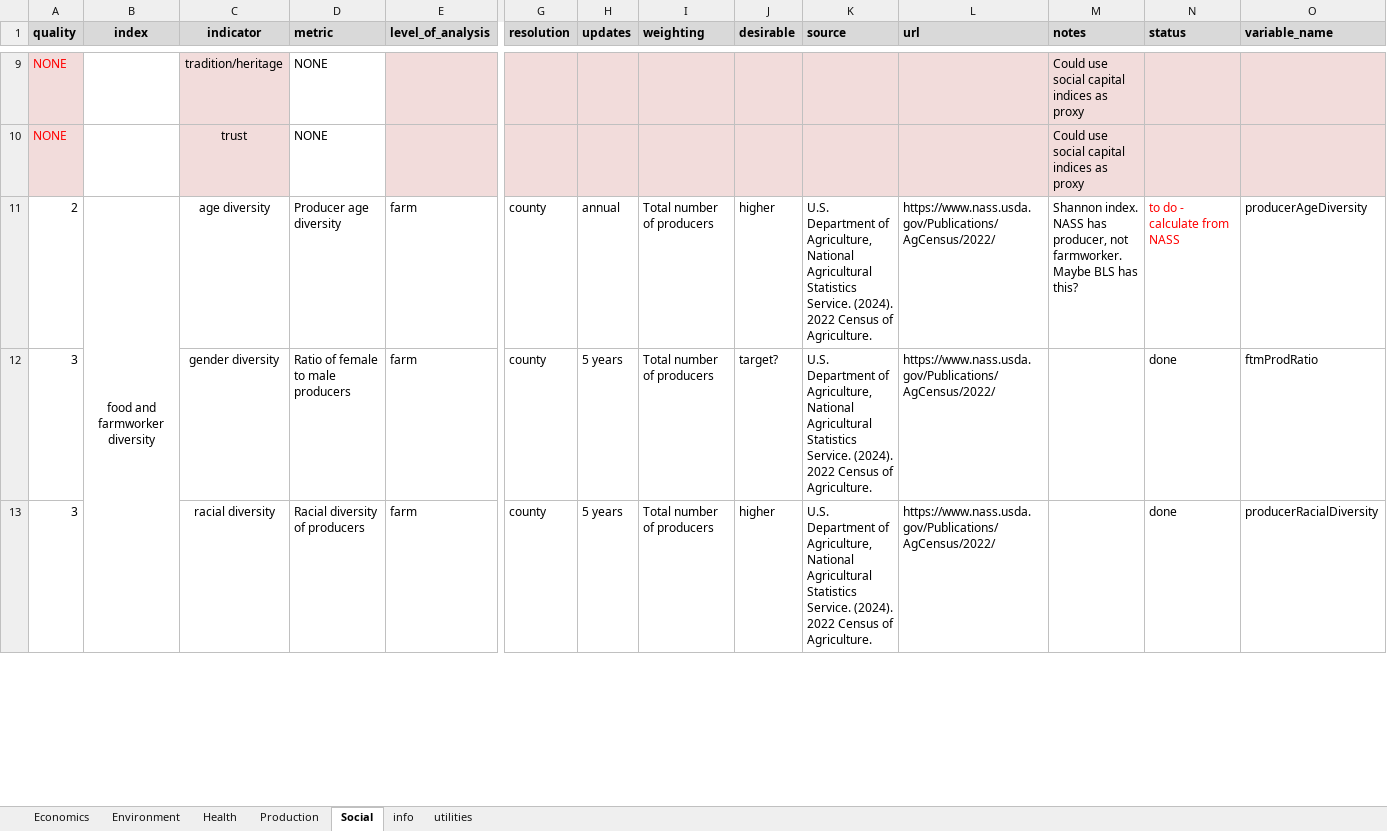
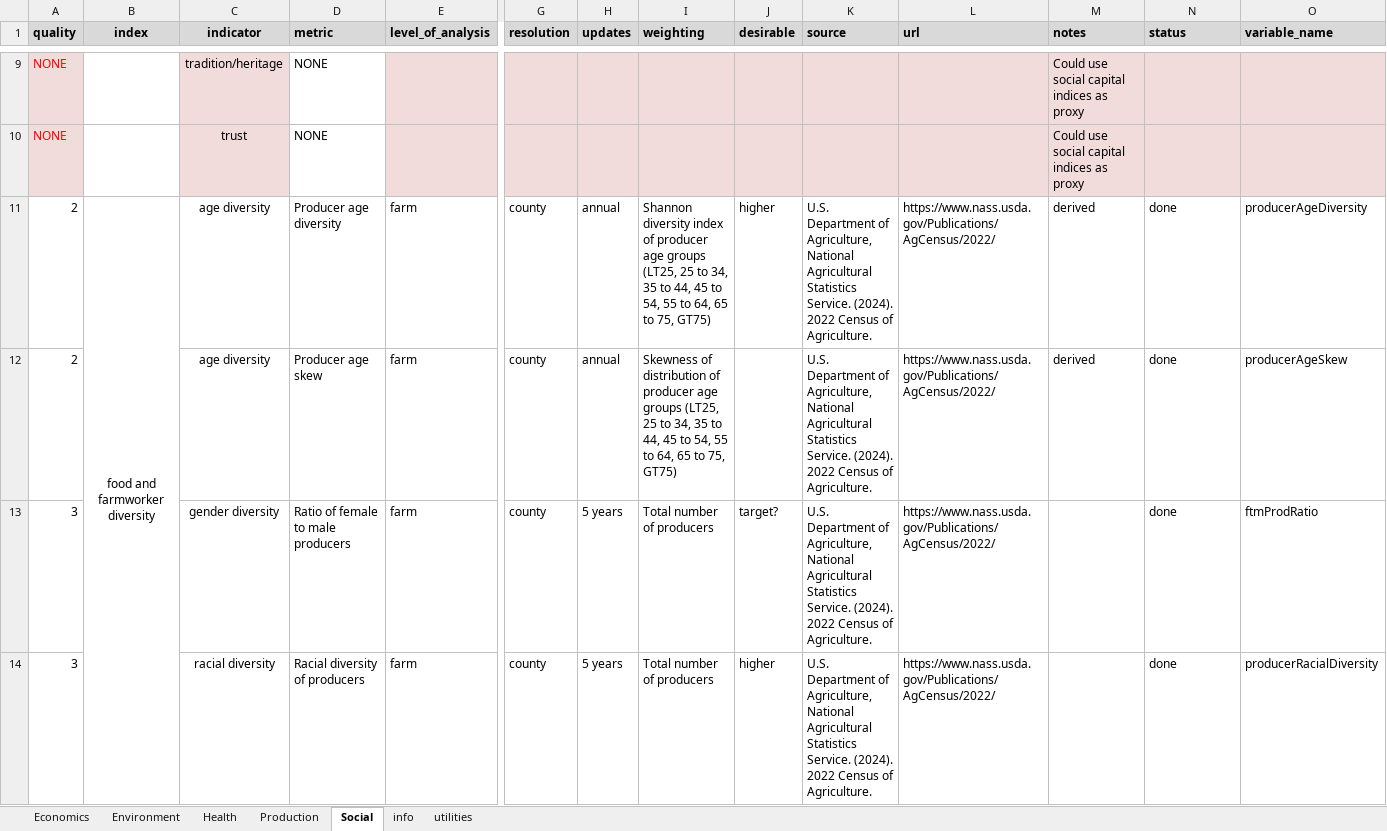
Before and after one commit to Food-Systems-Research-Center/sm-data, an Excel workbook: 2_clean/secondary_metrics.xlsx, sheet Social, drawn as a sheet; only a part is shown, gaps mark what is left out; values as stored, in another font and other column widths than the file's, no borders; conditional formats not drawn; rows hold the shown columns only; the diff names each change by its address in the sheet, - before the commit and + after, or states it on an @@ line.

```diff
--- a/2_clean/secondary_metrics.xlsx (sheet Social)
+++ b/2_clean/secondary_metrics.xlsx (sheet Social)
-I11 (weighting): Total number of producers
+I11 (weighting): Shannon diversity index of producer age groups (LT25, 25 to 34, 35 to 44, 45 to 54, 55 to 64, 65 to 75, GT75)
-M11 (notes): Shannon index. NASS has producer, not farmworker. Maybe BLS has this?
+M11 (notes): derived
-N11 (status): to do - calculate from NASS
+N11 (status): done
-N11 text colour: #FF0000
+N11 text colour: black
+row 12: 2 |  | age diversity | Producer age skew | farm | county | annual | Skewness of distribution of producer age groups (LT25, 25 to 34, 35 to 44, 45 to 54, 55 to 64, 65 to 75, GT75) |  | U.S. Department of Agriculture, National Agricultural Statistics Service. (2024). 2022 Census of Agriculture. | https://www.nass.usda.gov/Publications/AgCensus/2022/ | derived | done | producerAgeSkew
```
Also changed, not shown: sheet Production, sheet Environment, 30 other files.
